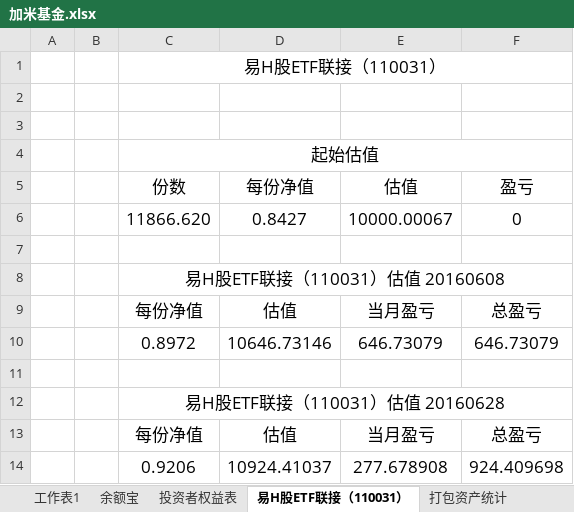
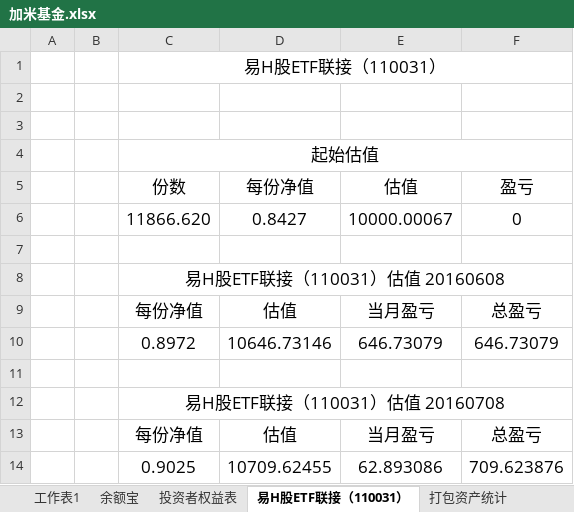
Before and after one commit to randliu/tractionrec, an Excel workbook: 加米基金.xlsx, sheet 易H股ETF联接（110031）, drawn as a sheet; values as stored, in another font and other column widths than the file's, no borders; removed rows and columns are numbered as before the commit, all else as after; the diff names each change by its address in the sheet, - before the commit and + after, or states it on an @@ line.

```diff
--- a/加米基金.xlsx (sheet 易H股ETF联接（110031）)
+++ b/加米基金.xlsx (sheet 易H股ETF联接（110031）)
-C12 (份数): 易H股ETF联接（110031）估值 20160628
+C12 (份数): 易H股ETF联接（110031）估值 20160708
-row 14:  |  | 0.9206 | 10924.41037 | 277.678908 | 924.409698
+row 14:  |  | 0.9025 | 10709.62455 | 62.893086 | 709.623876
```
Also changed, not shown: sheet 投资者权益表, sheet 打包资产统计, sheet 资产结构, sheet 余额宝.
